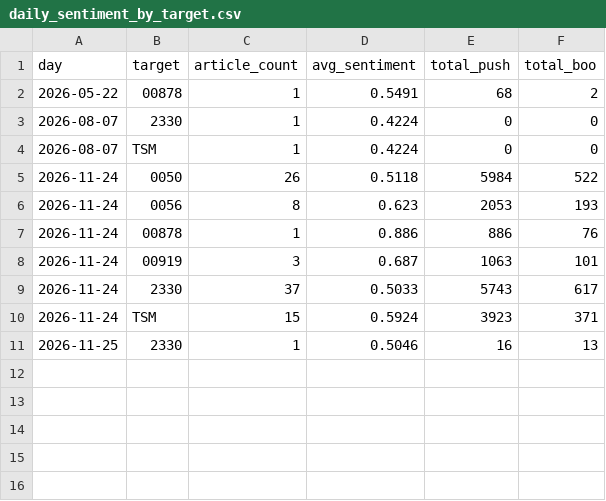
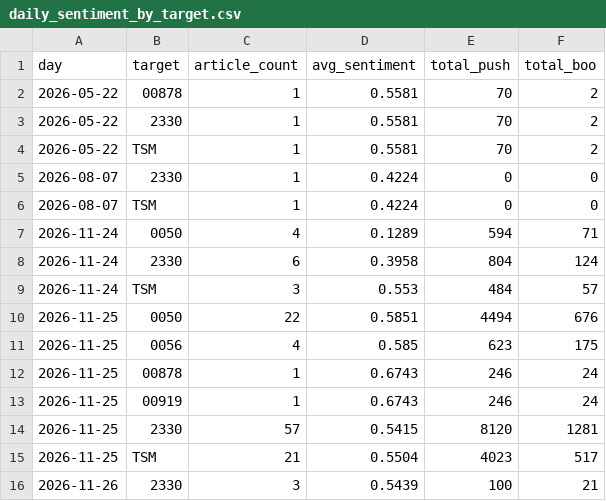
Before and after one commit to CHIHHSIENHUANG114456007/-, a CSV file: data/daily_sentiment_by_target.csv, drawn as a sheet.

```diff
--- a/data/daily_sentiment_by_target.csv
+++ b/data/daily_sentiment_by_target.csv
@@ -1,11 +1,16 @@
 day,target,article_count,avg_sentiment,total_push,total_boo
-2026-05-22,00878,1,0.5491,68,2
+2026-05-22,00878,1,0.5581,70,2
+2026-05-22,2330,1,0.5581,70,2
+2026-05-22,TSM,1,0.5581,70,2
 2026-08-07,2330,1,0.4224,0,0
 2026-08-07,TSM,1,0.4224,0,0
-2026-11-24,0050,26,0.5118,5984,522
-2026-11-24,0056,8,0.623,2053,193
-2026-11-24,00878,1,0.886,886,76
-2026-11-24,00919,3,0.687,1063,101
-2026-11-24,2330,37,0.5033,5743,617
-2026-11-24,TSM,15,0.5924,3923,371
-2026-11-25,2330,1,0.5046,16,13
+2026-11-24,0050,4,0.1289,594,71
+2026-11-24,2330,6,0.3958,804,124
+2026-11-24,TSM,3,0.553,484,57
+2026-11-25,0050,22,0.5851,4494,676
+2026-11-25,0056,4,0.585,623,175
+2026-11-25,00878,1,0.6743,246,24
+2026-11-25,00919,1,0.6743,246,24
+2026-11-25,2330,57,0.5415,8120,1281
+2026-11-25,TSM,21,0.5504,4023,517
+2026-11-26,2330,3,0.5439,100,21
```
Also changed, not shown: data/stock_0050_TW.csv, data/stock_00878_TW.csv, 9 other files.
